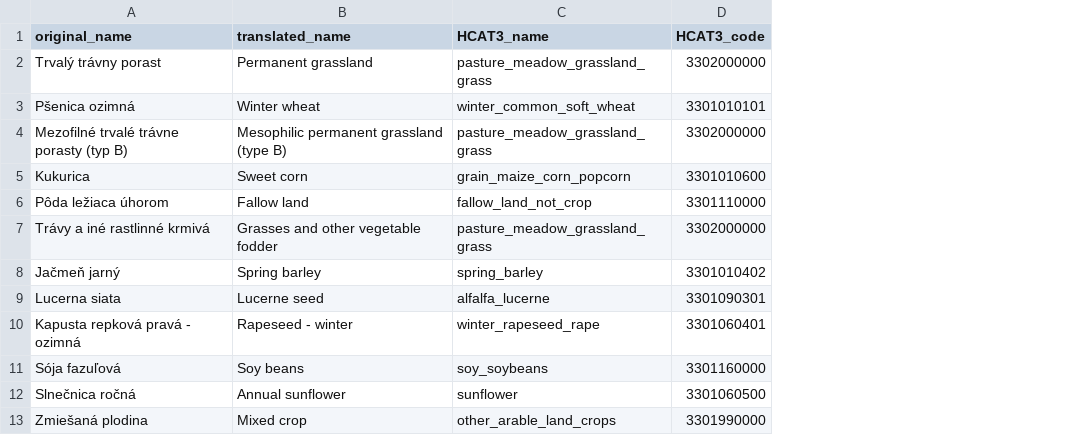
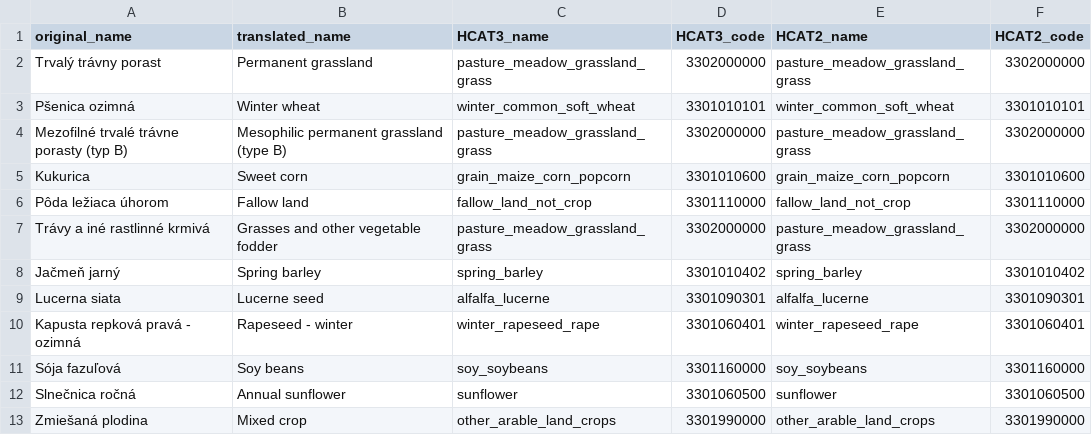
Before and after one commit to maja601/EuroCrops, a CSV file: csvs/country_mappings/sk_2021.csv, drawn as a sheet; only a part is shown; the diff names each change by its address in the sheet, - before the commit and + after, or states it on an @@ line.

Commit message:
added column for HCAT2 in country mappings

```diff
--- a/csvs/country_mappings/sk_2021.csv
+++ b/csvs/country_mappings/sk_2021.csv
+column E (HCAT2_name), rows 2-13: pasture_meadow_grassland_grass | winter_common_soft_wheat | pasture_meadow_grassland_grass | grain_maize_corn_popcorn | fallow_land_not_crop | pasture_meadow_grassland_grass | spring_barley | alfalfa_lucerne | winter_rapeseed_rape | soy_soybeans | sunflower | other_arable_land_crops
+column F (HCAT2_code), rows 2-13: 3302000000 | 3301010101 | 3302000000 | 3301010600 | 3301110000 | 3302000000 | 3301010402 | 3301090301 | 3301060401 | 3301160000 | 3301060500 | 3301990000
```
Also changed, not shown: csvs/country_mappings/fr_other_years.csv, csvs/country_mappings/lv_2021.csv, 16 other files.
